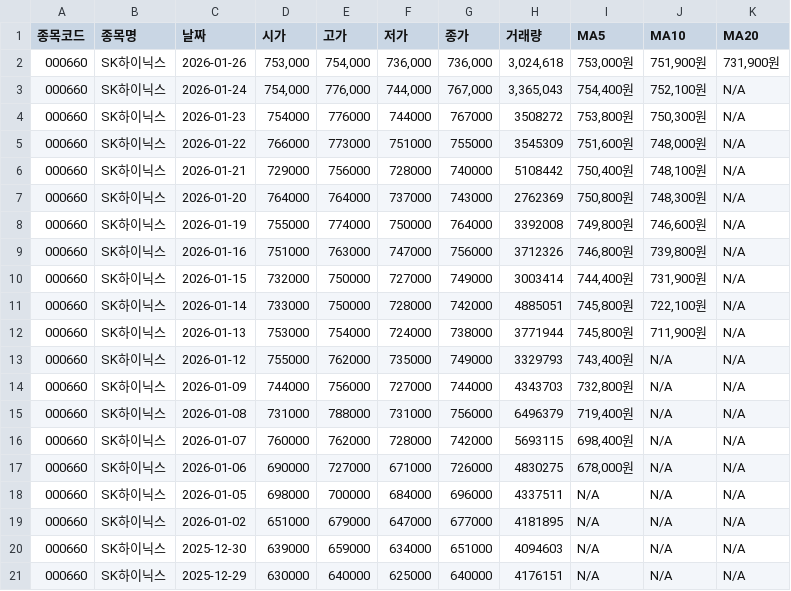
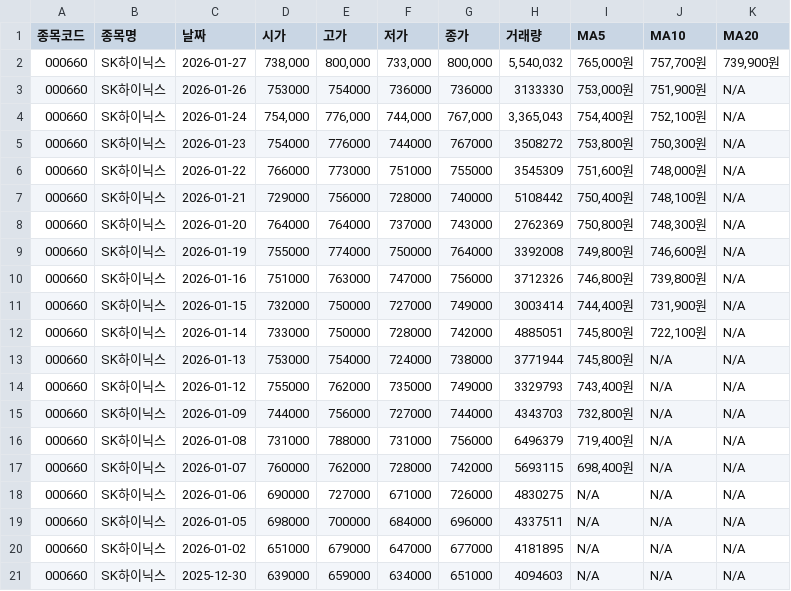
Before and after one commit to jongsup-baek/stock_tracker, a CSV file: data/stock_000660.csv, drawn as a sheet.

```diff
--- a/data/stock_000660.csv
+++ b/data/stock_000660.csv
@@ -1,3 +1,4 @@
 종목코드,종목명,날짜,시가,고가,저가,종가,거래량,MA5,MA10,MA20
-000660,SK하이닉스,2026-01-26,"753,000","754,000","736,000","736,000","3,024,618","753,000원","751,900원","731,900원"
+000660,SK하이닉스,2026-01-27,"738,000","800,000","733,000","800,000","5,540,032","765,000원","757,700원","739,900원"
+000660,SK하이닉스,2026-01-26,753000,754000,736000,736000,3133330,"753,000원","751,900원",N/A
 000660,SK하이닉스,2026-01-24,"754,000","776,000","744,000","767,000","3,365,043","754,400원","752,100원",N/A
@@ -11,3 +12,3 @@
 000660,SK하이닉스,2026-01-14,733000,750000,728000,742000,4885051,"745,800원","722,100원",N/A
-000660,SK하이닉스,2026-01-13,753000,754000,724000,738000,3771944,"745,800원","711,900원",N/A
+000660,SK하이닉스,2026-01-13,753000,754000,724000,738000,3771944,"745,800원",N/A,N/A
 000660,SK하이닉스,2026-01-12,755000,762000,735000,749000,3329793,"743,400원",N/A,N/A
@@ -16,3 +17,3 @@
 000660,SK하이닉스,2026-01-07,760000,762000,728000,742000,5693115,"698,400원",N/A,N/A
-000660,SK하이닉스,2026-01-06,690000,727000,671000,726000,4830275,"678,000원",N/A,N/A
+000660,SK하이닉스,2026-01-06,690000,727000,671000,726000,4830275,N/A,N/A,N/A
 000660,SK하이닉스,2026-01-05,698000,700000,684000,696000,4337511,N/A,N/A,N/A
@@ -20,2 +21 @@
 000660,SK하이닉스,2025-12-30,639000,659000,634000,651000,4094603,N/A,N/A,N/A
-000660,SK하이닉스,2025-12-29,630000,640000,625000,640000,4176151,N/A,N/A,N/A
```
Also changed, not shown: data/stock_005930.csv, data/stock_012330.csv, 9 other files.
